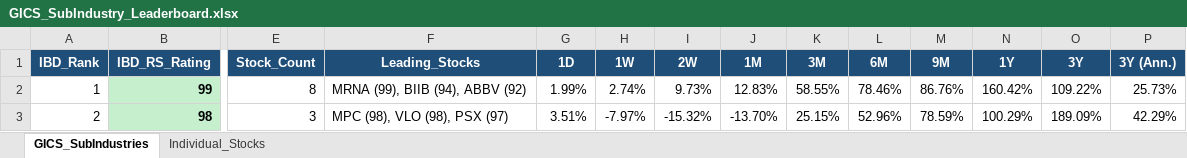
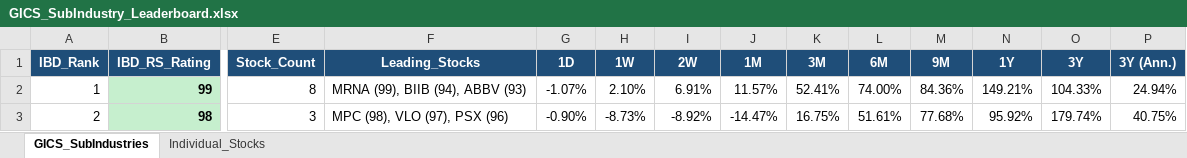
Before and after one commit to Jamesssurfer/GICS-Tracker, an Excel workbook: GICS_SubIndustry_Leaderboard.xlsx, sheet GICS_SubIndustries, drawn as a sheet; only a part is shown, gaps mark what is left out; values as stored, in another font and other column widths than the file's, no borders; the diff covers the shown part only; the diff names each change by its address in the sheet, - before the commit and + after, or states it on an @@ line.

```diff
--- a/GICS_SubIndustry_Leaderboard.xlsx (sheet GICS_SubIndustries)
+++ b/GICS_SubIndustry_Leaderboard.xlsx (sheet GICS_SubIndustries)
-F2 (Leading_Stocks): MRNA (99), BIIB (94), ABBV (92)
+F2 (Leading_Stocks): MRNA (99), BIIB (94), ABBV (93)
-G2 (1D): 1.99%
+G2 (1D): -1.07%
-H2 (1W): 2.74%
+H2 (1W): 2.10%
-I2 (2W): 9.73%
+I2 (2W): 6.91%
-J2 (1M): 12.83%
+J2 (1M): 11.57%
-K2 (3M): 58.55%
+K2 (3M): 52.41%
-L2 (6M): 78.46%
+L2 (6M): 74.00%
-M2 (9M): 86.76%
+M2 (9M): 84.36%
-N2 (1Y): 160.42%
+N2 (1Y): 149.21%
-O2 (3Y): 109.22%
+O2 (3Y): 104.33%
-P2 (3Y (Ann.)): 25.73%
+P2 (3Y (Ann.)): 24.94%
-F3 (Leading_Stocks): MPC (98), VLO (98), PSX (97)
+F3 (Leading_Stocks): MPC (98), VLO (97), PSX (96)
-G3 (1D): 3.51%
+G3 (1D): -0.90%
-H3 (1W): -7.97%
+H3 (1W): -8.73%
-I3 (2W): -15.32%
+I3 (2W): -8.92%
-J3 (1M): -13.70%
+J3 (1M): -14.47%
-K3 (3M): 25.15%
+K3 (3M): 16.75%
-L3 (6M): 52.96%
+L3 (6M): 51.61%
-M3 (9M): 78.59%
+M3 (9M): 77.68%
-N3 (1Y): 100.29%
+N3 (1Y): 95.92%
-O3 (3Y): 189.09%
+O3 (3Y): 179.74%
-P3 (3Y (Ann.)): 42.29%
+P3 (3Y (Ann.)): 40.75%
```
Also changed, not shown: 1680 edited cells elsewhere in this sheet, sheet Individual_Stocks.
